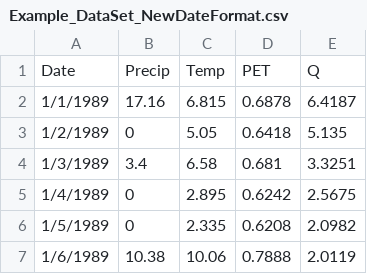
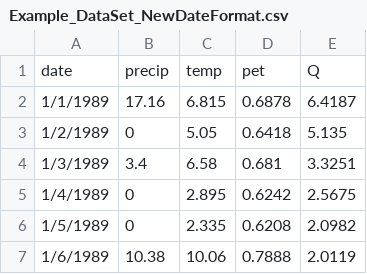
Before and after one commit to haclohman/pymarrmot, a CSV file: examples/Example_DataSet_NewDateFormat.csv, drawn as a sheet; only a part is shown.

```diff
--- a/examples/Example_DataSet_NewDateFormat.csv
+++ b/examples/Example_DataSet_NewDateFormat.csv
@@ -1,2 +1,2 @@
-Date,Precip,Temp,PET,Q
+date,precip,temp,pet,Q
 1/1/1989,17.16,6.815,0.6878,6.4187
```
Also changed, not shown: 11 other files.
